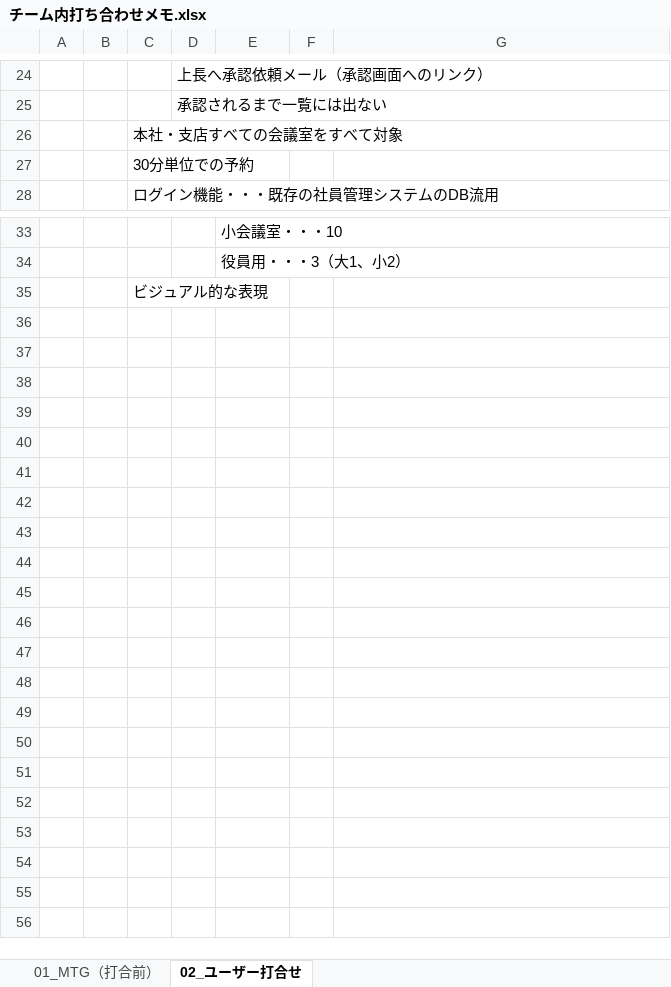
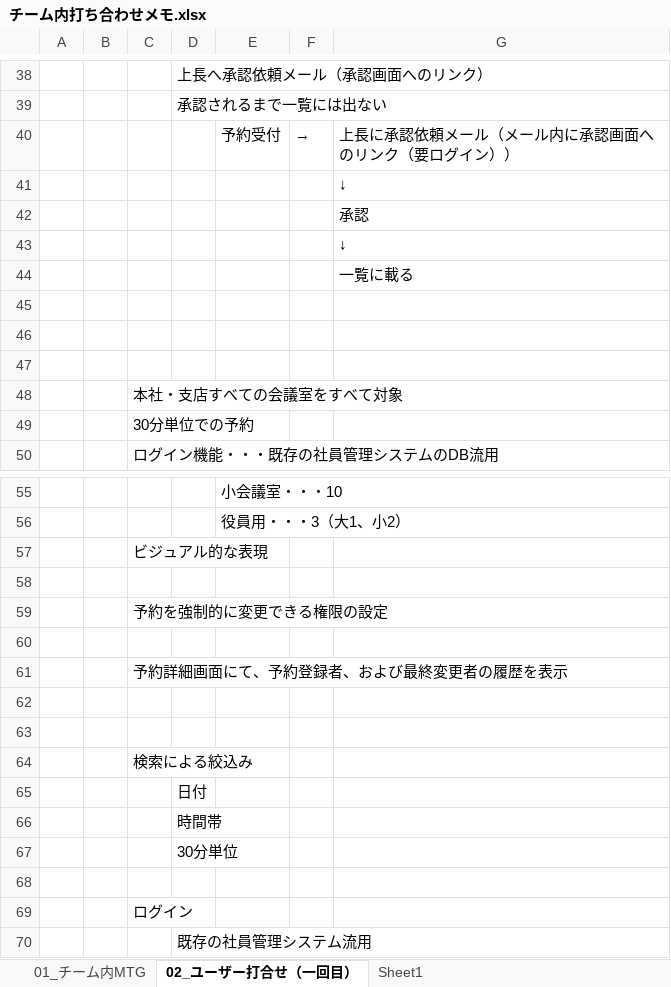
Before and after one commit to java201710/java, an Excel workbook: 資料_20171020_総合演習/チーム内打ち合わせメモ.xlsx, sheet 02_ユーザー打合せ（一回目）, drawn as a sheet; only a part is shown, gaps mark what is left out; values as stored, in another font and other column widths than the file's, no borders; the diff covers the shown part only; the diff names each change by its address in the sheet, - before the commit and + after, or states it on an @@ line.

```diff
--- a/資料_20171020_総合演習/チーム内打ち合わせメモ.xlsx (sheet 02_ユーザー打合せ（一回目）)
+++ b/資料_20171020_総合演習/チーム内打ち合わせメモ.xlsx (sheet 02_ユーザー打合せ（一回目）)
-sheet tab: 01_MTG（打合前）
+sheet tab: 01_チーム内MTG
-sheet tab: 02_ユーザー打合せ
+sheet tab: 02_ユーザー打合せ（一回目）
+sheet tab: Sheet1
+row 40:  |  |  |  | 予約受付 | → | 上長に承認依頼メール（メール内に承認画面へのリンク（要ログイン））
+row 41:  |  |  |  |  |  | ↓
+row 42:  |  |  |  |  |  | 承認
+row 43:  |  |  |  |  |  | ↓
+row 44:  |  |  |  |  |  | 一覧に載る
+row 45: (empty)
+row 46: (empty)
+row 47: (empty)
+row 58: (empty)
+row 59:  |  | 予約を強制的に変更できる権限の設定
+row 60: (empty)
+row 61:  |  | 予約詳細画面にて、予約登録者、および最終変更者の履歴を表示
+row 62: (empty)
+row 63: (empty)
+row 64:  |  | 検索による絞込み
+row 65:  |  |  | 日付
+row 66:  |  |  | 時間帯
+row 67:  |  |  | 30分単位
+row 68: (empty)
+row 69:  |  | ログイン
+row 70:  |  |  | 既存の社員管理システム流用
```
Also changed, not shown: 14 added rows elsewhere in this sheet, sheet 01_チーム内MTG.
